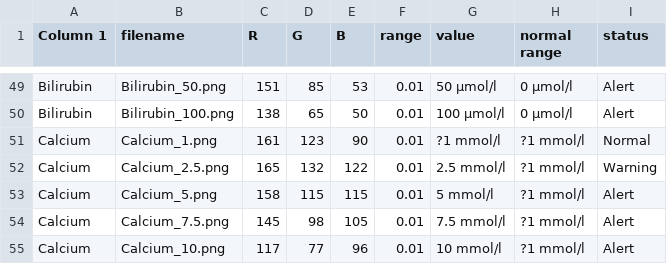
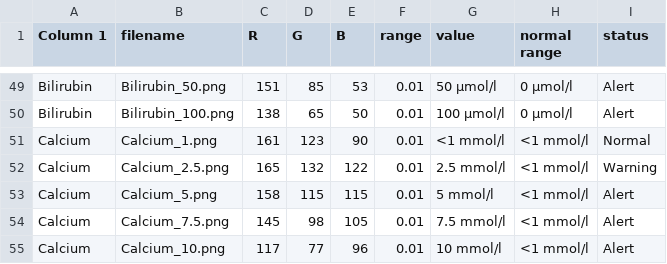
Before and after one commit to xiaoyan-g/urine_analysis_app, a CSV file: urine-strip-colorchart2.csv, drawn as a sheet; only a part is shown, gaps mark what is left out.

```diff
--- a/urine-strip-colorchart2.csv
+++ b/urine-strip-colorchart2.csv
@@ -50,6 +50,6 @@ Bilirubin,Bilirubin_50.png,151,85,53,0.01,50 µmol/l,0 µmol/l,Alert
 Bilirubin,Bilirubin_100.png,138,65,50,0.01,100 µmol/l,0 µmol/l,Alert
-Calcium,Calcium_1.png,161,123,90,0.01,?1 mmol/l,?1 mmol/l,Normal
-Calcium,Calcium_2.5.png,165,132,122,0.01,2.5 mmol/l,?1 mmol/l,Warning
-Calcium,Calcium_5.png,158,115,115,0.01,5 mmol/l,?1 mmol/l,Alert
-Calcium,Calcium_7.5.png,145,98,105,0.01,7.5 mmol/l,?1 mmol/l,Alert
-Calcium,Calcium_10.png,117,77,96,0.01,10 mmol/l,?1 mmol/l,Alert
+Calcium,Calcium_1.png,161,123,90,0.01,<1 mmol/l,<1 mmol/l,Normal
+Calcium,Calcium_2.5.png,165,132,122,0.01,2.5 mmol/l,<1 mmol/l,Warning
+Calcium,Calcium_5.png,158,115,115,0.01,5 mmol/l,<1 mmol/l,Alert
+Calcium,Calcium_7.5.png,145,98,105,0.01,7.5 mmol/l,<1 mmol/l,Alert
+Calcium,Calcium_10.png,117,77,96,0.01,10 mmol/l,<1 mmol/l,Alert
```
Also changed, not shown: 2 other files.
